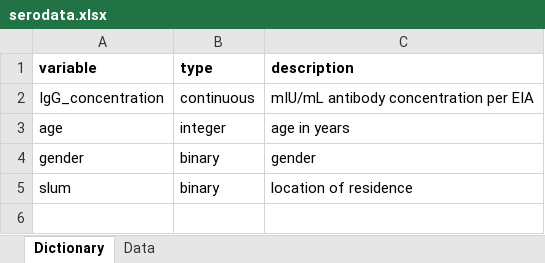
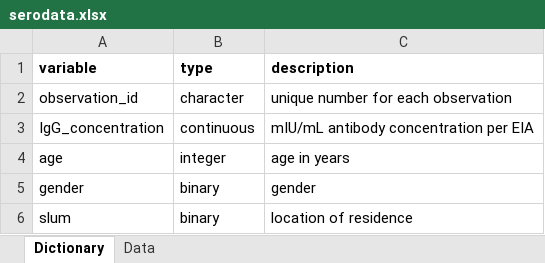
Before and after one commit to UGA-IDD/SISMID-2024, an Excel workbook: modules/data/serodata.xlsx, sheet Dictionary, drawn as a sheet; values as stored, in another font and other column widths than the file's, no borders; the diff names each change by its address in the sheet, - before the commit and + after, or states it on an @@ line.

```diff
--- a/modules/data/serodata.xlsx (sheet Dictionary)
+++ b/modules/data/serodata.xlsx (sheet Dictionary)
+row 2: observation_id | character | unique number for each observation
```
Also changed, not shown: sheet Data, 11 other files.
